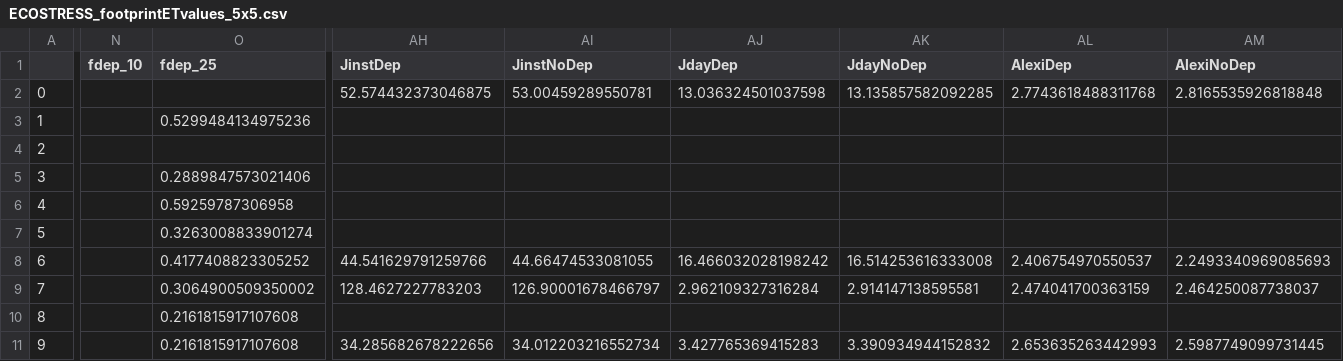
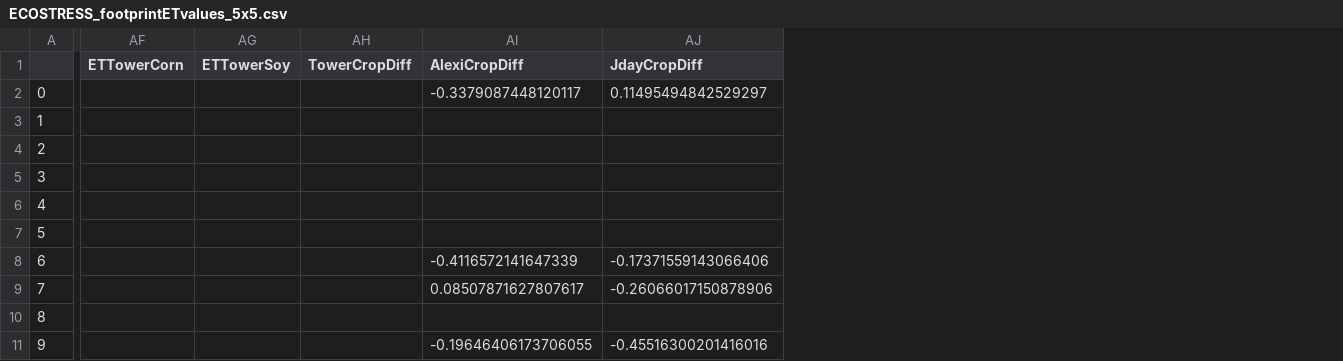
Before and after one commit to allisongoodwell/ECOSTRESS_FluxFootprints_GooseCreek, a CSV file: Results_performance/ECOSTRESS_footprintETvalues_5x5.csv, drawn as a sheet; only a part is shown, gaps mark what is left out; removed rows and columns are numbered as before the commit, all else as after; the diff names each change by its address in the sheet, - before the commit and + after, or states it on an @@ line.

```diff
--- a/Results_performance/ECOSTRESS_footprintETvalues_5x5.csv
+++ b/Results_performance/ECOSTRESS_footprintETvalues_5x5.csv
-column N (fdep_10), empty
-column O (fdep_25), rows 3-11: 0.5299484134975236 |  | 0.2889847573021406 | 0.59259787306958 | 0.3263008833901274 | 0.4177408823305252 | 0.3064900509350002 | 0.2161815917107608 | 0.2161815917107608
-column AH (JinstDep), rows 2-11: 52.574432373046875 |  |  |  |  |  | 44.541629791259766 | 128.4627227783203 |  | 34.285682678222656
-column AI (JinstNoDep), rows 2-11: 53.00459289550781 |  |  |  |  |  | 44.66474533081055 | 126.90001678466797 |  | 34.012203216552734
-column AJ (JdayDep), rows 2-11: 13.036324501037598 |  |  |  |  |  | 16.466032028198242 | 2.962109327316284 |  | 3.427765369415283
-column AK (JdayNoDep), rows 2-11: 13.135857582092285 |  |  |  |  |  | 16.514253616333008 | 2.914147138595581 |  | 3.390934944152832
-column AL (AlexiDep), rows 2-11: 2.7743618488311768 |  |  |  |  |  | 2.406754970550537 | 2.474041700363159 |  | 2.653635263442993
-column AM (AlexiNoDep), rows 2-11: 2.8165535926818848 |  |  |  |  |  | 2.2493340969085693 | 2.464250087738037 |  | 2.5987749099731445
+column AF (ETTowerCorn), empty
+column AG (ETTowerSoy), empty
+column AH (TowerCropDiff), empty
+column AI (AlexiCropDiff), rows 2-11: -0.3379087448120117 |  |  |  |  |  | -0.4116572141647339 | 0.08507871627807617 |  | -0.19646406173706055
+column AJ (JdayCropDiff), rows 2-11: 0.11495494842529297 |  |  |  |  |  | -0.17371559143066406 | -0.26066017150878906 |  | -0.45516300201416016
```
Also changed, not shown: Results_performance/ECOSTRESS_footprintETvalues_25x25.csv, 37 other files.
